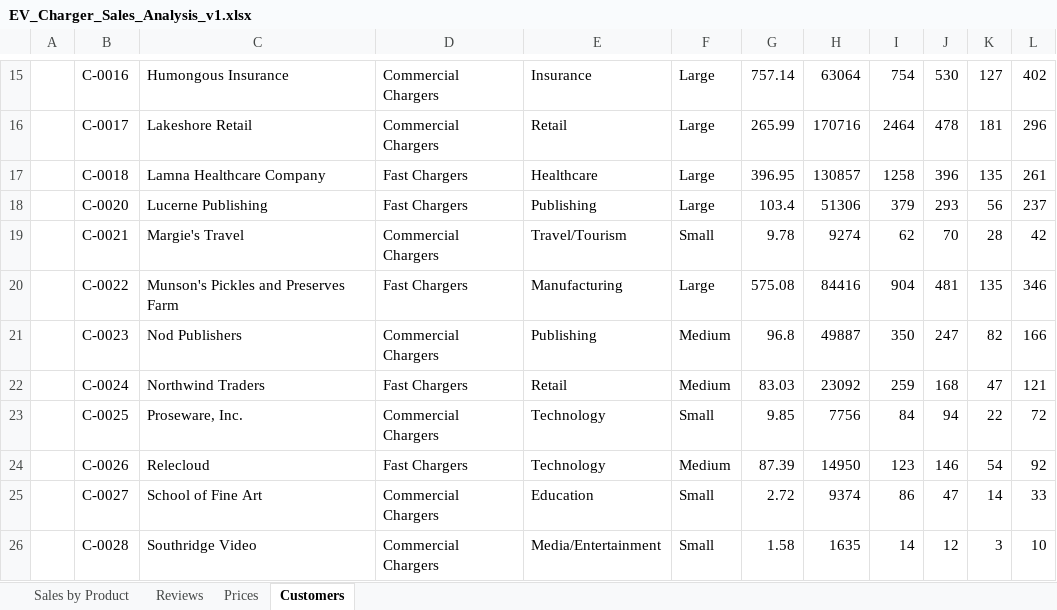
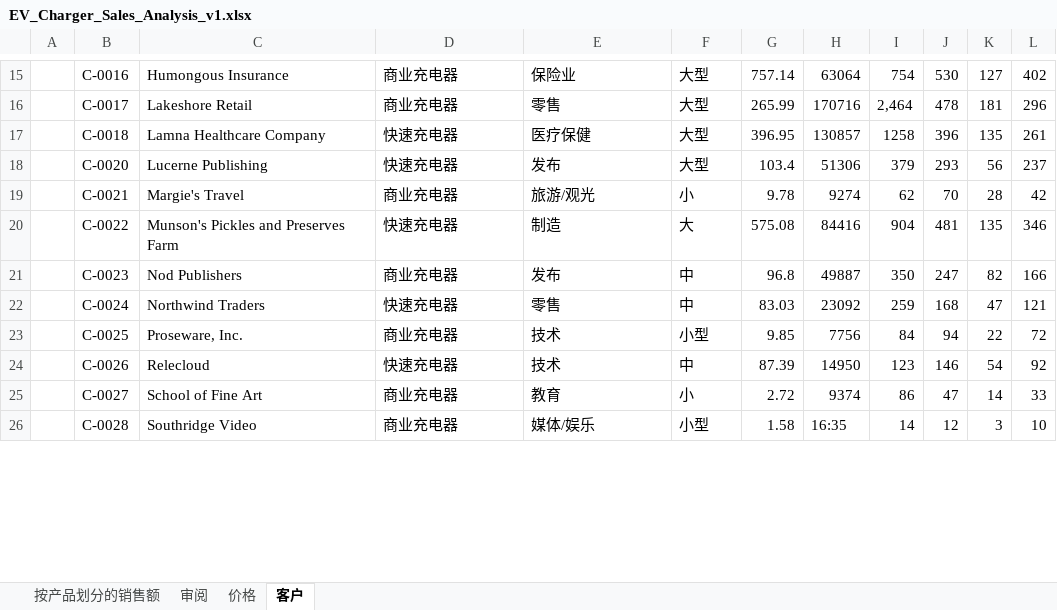
Before and after one commit to MicrosoftLearning/MS-4008-Microsoft-365-Copilot-Interactive-Experience-for-Executives.zh-cn, an Excel workbook: ResourceFiles/EV_Charger_Sales_Analysis_v1.xlsx, sheet 客户, drawn as a sheet; only a part is shown, gaps mark what is left out; values as stored, in another font and other column widths than the file's, no borders; table styles not drawn; the diff covers the shown part only; the diff names each change by its address in the sheet, - before the commit and + after, or states it on an @@ line.

```diff
--- a/ResourceFiles/EV_Charger_Sales_Analysis_v1.xlsx (sheet 客户)
+++ b/ResourceFiles/EV_Charger_Sales_Analysis_v1.xlsx (sheet 客户)
-sheet tab: Sales by Product
+sheet tab: 按产品划分的销售额
-sheet tab: Reviews
+sheet tab: 审阅
-sheet tab: Prices
+sheet tab: 价格
-sheet tab: Customers
+sheet tab: 客户
-D15:D16: Commercial Chargers
+D15:D16: 商业充电器
-E15: Insurance
+E15: 保险业
-F15:F18: Large
+F15:F18: 大型
-E16: Retail
+E16: 零售
-I16: 2464
+I16: 2,464
-D17:D18: Fast Chargers
+D17:D18: 快速充电器
-E17: Healthcare
+E17: 医疗保健
-E18: Publishing
+E18: 发布
-D19: Commercial Chargers
+D19: 商业充电器
-E19: Travel/Tourism
+E19: 旅游/观光
-F19: Small
+F19: 小
-D20: Fast Chargers
+D20: 快速充电器
-E20: Manufacturing
+E20: 制造
-F20: Large
+F20: 大
-D21: Commercial Chargers
+D21: 商业充电器
-E21: Publishing
+E21: 发布
-F21:F22: Medium
+F21:F22: 中
-D22: Fast Chargers
+D22: 快速充电器
-E22: Retail
+E22: 零售
-D23: Commercial Chargers
+D23: 商业充电器
-E23:E24: Technology
+E23:E24: 技术
-F23: Small
+F23: 小型
-D24: Fast Chargers
+D24: 快速充电器
-F24: Medium
+F24: 中
-D25:D26: Commercial Chargers
+D25:D26: 商业充电器
-E25: Education
+E25: 教育
-F25: Small
+F25: 小
-E26: Media/Entertainment
+E26: 媒体/娱乐
-F26: Small
+F26: 小型
-H26: 1635
+H26: 16:35
```
Also changed, not shown: 1 added row, 1 removed row and 59 edited cells elsewhere in this sheet, sheet 按产品划分的销售额, sheet 审阅, formulas that keep their value, 9 other files.
